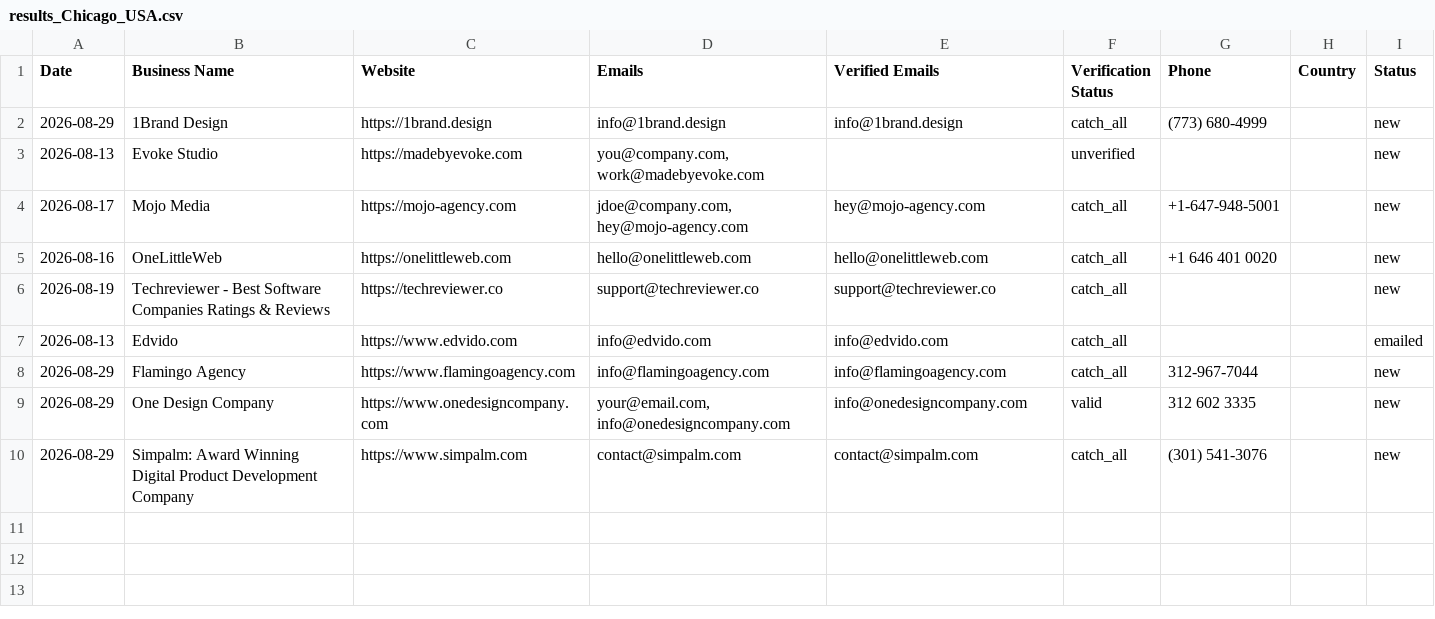
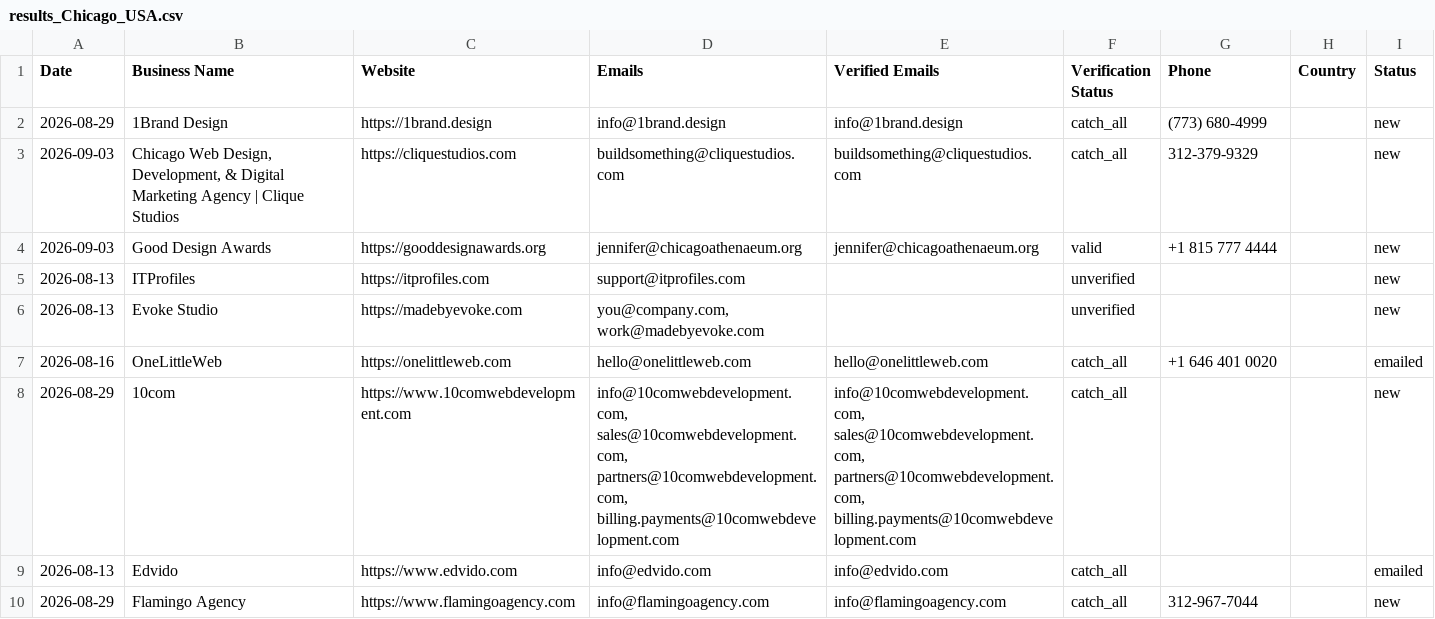
Before and after one commit to zestmastral-glitch/AI-B2B-Lead-Finder, a CSV file: data/results_Chicago_USA.csv, drawn as a sheet; only a part is shown; the shorter side is filled out with more unchanged rows.

```diff
--- a/data/results_Chicago_USA.csv
+++ b/data/results_Chicago_USA.csv
@@ -2,6 +2,8 @@ Date,Business Name,Website,Emails,Verified Emails,Verification Status,Phone,Coun
 2026-08-29,1Brand Design,https://1brand.design,info@1brand.design,info@1brand.design,catch_all,(773) 680-4999,,new
+2026-09-03,"Chicago Web Design, Development, & Digital Marketing Agency | Clique Studios",https://cliquestudios.com,buildsomething@cliquestudios.com,buildsomething@cliquestudios.com,catch_all,312-379-9329,,new
+2026-09-03,Good Design Awards,https://gooddesignawards.org,jennifer@chicagoathenaeum.org,jennifer@chicagoathenaeum.org,valid,+1 815 777 4444,,new
+2026-08-13,ITProfiles,https://itprofiles.com,support@itprofiles.com,,unverified,,,new
 2026-08-13,Evoke Studio,https://madebyevoke.com,"you@company.com, work@madebyevoke.com",,unverified,,,new
-2026-08-17,Mojo Media,https://mojo-agency.com,"jdoe@company.com, hey@mojo-agency.com",hey@mojo-agency.com,catch_all,+1-647-948-5001,,new
-2026-08-16,OneLittleWeb,https://onelittleweb.com,hello@onelittleweb.com,hello@onelittleweb.com,catch_all,+1 646 401 0020,,new
-2026-08-19,Techreviewer - Best Software Companies Ratings & Reviews,https://techreviewer.co,support@techreviewer.co,support@techreviewer.co,catch_all,,,new
+2026-08-16,OneLittleWeb,https://onelittleweb.com,hello@onelittleweb.com,hello@onelittleweb.com,catch_all,+1 646 401 0020,,emailed
+2026-08-29,10com,https://www.10comwebdevelopment.com,"info@10comwebdevelopment.com, sales@10comwebdevelopment.com, partners@10comwebdevelopment.com, billing.payments@10comwebdevelopment.com","info@10comwebdevelopment.com, sales@10comwebdevelopment.com, partners@10comwebdevelopment.com, billing.payments@10comwebdevelopment.com",catch_all,,,new
 2026-08-13,Edvido,https://www.edvido.com,info@edvido.com,info@edvido.com,catch_all,,,emailed
```
Also changed, not shown: data/results.csv, 1 other file.
